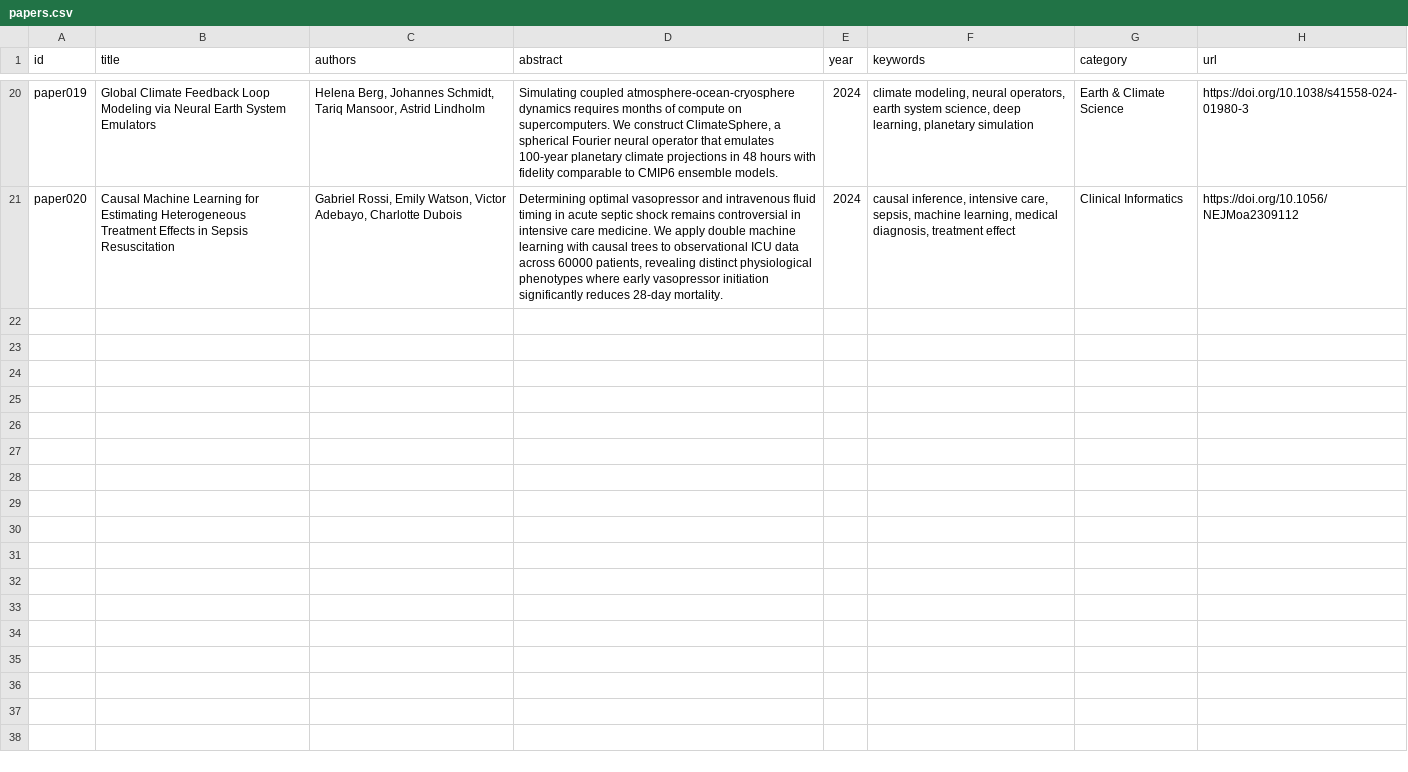
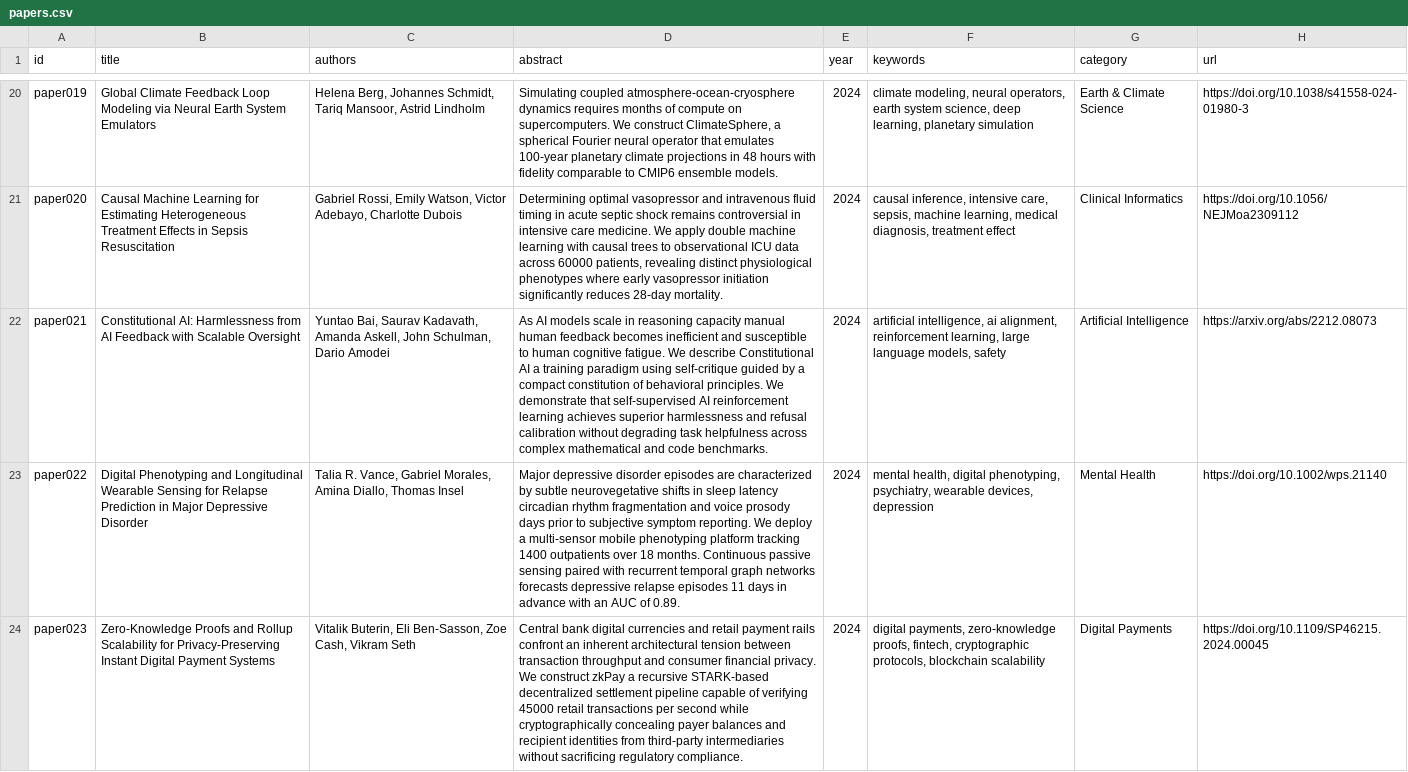
Before and after one commit to grandmatrix32434-png/Research-paper-recommendation-system, a CSV file: backend/data/papers.csv, drawn as a sheet; only a part is shown, gaps mark what is left out; the diff covers the shown part only; the diff names each change by its address in the sheet, - before the commit and + after, or states it on an @@ line.

Commit message:
feat: update research domains and mock data
- Add new research paper mock data
- Standardize search and filter categories across components
- Simplify header UI by removing redundant library link
- Implement domain and publication year filtering logic

```diff
--- a/backend/data/papers.csv
+++ b/backend/data/papers.csv
+row 22: paper021 | Constitutional AI: Harmlessness from AI Feedback with Scalable Oversight | Yuntao Bai, Saurav Kadavath, Amanda Askell, John Schulman, Dario Amodei | As AI models scale in reasoning capacity manual human feedback becomes inefficient and susceptible to human cognitive fatigue. We describe Constitutional AI a training paradigm using self-critique guided by a compact constitution of behavioral principles. We demonstrate that self-supervised AI reinforcement learning achieves superior harmlessness and refusal calibration without degrading task helpfulness across complex mathematical and code benchmarks. | 2024 | artificial intelligence, ai alignment, reinforcement learning, large language models, safety | Artificial Intelligence | https://arxiv.org/abs/2212.08073
+row 23: paper022 | Digital Phenotyping and Longitudinal Wearable Sensing for Relapse Prediction in Major Depressive Disorder | Talia R. Vance, Gabriel Morales, Amina Diallo, Thomas Insel | Major depressive disorder episodes are characterized by subtle neurovegetative shifts in sleep latency circadian rhythm fragmentation and voice prosody days prior to subjective symptom reporting. We deploy a multi-sensor mobile phenotyping platform tracking 1400 outpatients over 18 months. Continuous passive sensing paired with recurrent temporal graph networks forecasts depressive relapse episodes 11 days in advance with an AUC of 0.89. | 2024 | mental health, digital phenotyping, psychiatry, wearable devices, depression | Mental Health | https://doi.org/10.1002/wps.21140
+row 24: paper023 | Zero-Knowledge Proofs and Rollup Scalability for Privacy-Preserving Instant Digital Payment Systems | Vitalik Buterin, Eli Ben-Sasson, Zoe Cash, Vikram Seth | Central bank digital currencies and retail payment rails confront an inherent architectural tension between transaction throughput and consumer financial privacy. We construct zkPay a recursive STARK-based decentralized settlement pipeline capable of verifying 45000 retail transactions per second while cryptographically concealing payer balances and recipient identities from third-party intermediaries without sacrificing regulatory compliance. | 2024 | digital payments, zero-knowledge proofs, fintech, cryptographic protocols, blockchain scalability | Digital Payments | https://doi.org/10.1109/SP46215.2024.00045
```
Also changed, not shown: 3 added rows elsewhere in this file, 4 other files.
